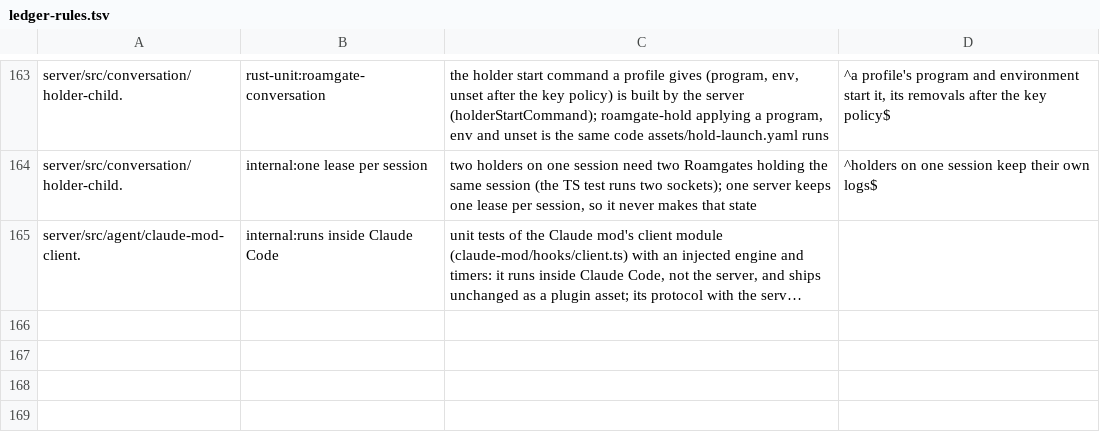
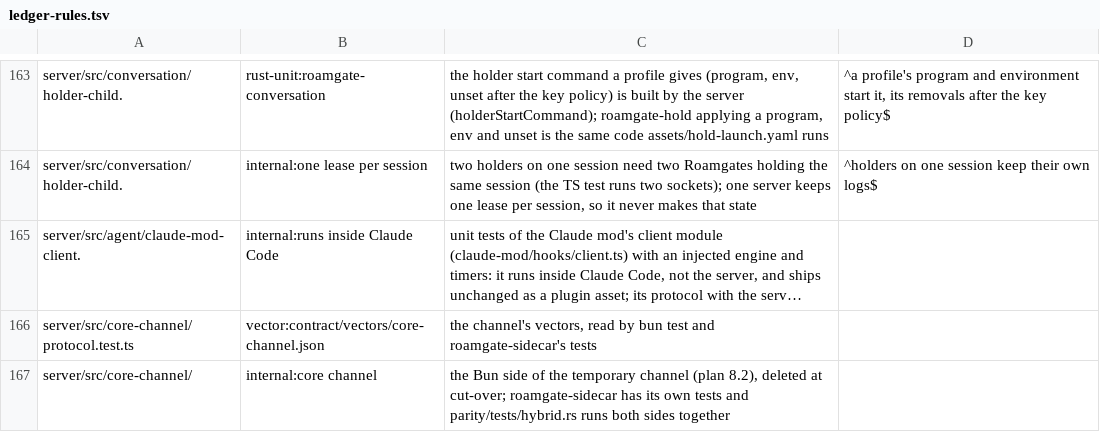
Before and after one commit to thiblahute/roamgate, a TSV file: parity/ledger-rules.tsv, drawn as a sheet; only a part is shown, gaps mark what is left out; long unchanged cells end in …; the diff names each change by its address in the sheet, - before the commit and + after, or states it on an @@ line.

Commit message:
Add the internal channel's Rust side and run the parity suite on the hybrid build
roamgate-sidecar implements contract/wire/core-channel.md: the voice
helper's frames over a Unix socket (a named pipe on Windows) with a
64 MiB cap, the handshake with its token, calls, replies and cancels,
pushes through an outbound queue that keeps only the newest push per
key, streamed HTTP bodies in 256 KiB chunks under a 4 MiB acknowledged
window, reverse calls, liveness pings, the owners table with one writer
per family's files, and shadow reads (sampling, 5 s per method, 2 at a
time, the GameMode pause, shadow.jsonl). Its pure logic is held to
contract/vectors/core-channel.json, as the Bun side is.

`roamgate core` (hidden) is the process the Bun server spawns: it
connects, says hello with no family (none moves yet), serves until the
channel closes, then exits 0; a refused core exits 3. With
ROAMGATE_CORE_TEST=1 a debug build also serves the test.echo family
the cross-language tests drive.

The parity suite runs the hybrid build when ROAMGATE_CORE_BIN names a
core: every server gets it, and a scenario fails when its core never
connected. core_channel/test-family.yaml routes the test family to the
core through the owners table (${CORE} is this checkout's debug core),
and tests/hybrid.rs runs server/src/core-channel/hybrid.test.ts against
it. Contract 1.4 lists the channel's variables, its spawn site and its
pinned constants; the ledger maps the channel's TS tests.

```diff
--- a/parity/ledger-rules.tsv
+++ b/parity/ledger-rules.tsv
+row 166: server/src/core-channel/protocol.test.ts | vector:contract/vectors/core-channel.json | the channel's vectors, read by bun test and roamgate-sidecar's tests
+row 167: server/src/core-channel/ | internal:core channel | the Bun side of the temporary channel (plan 8.2), deleted at cut-over; roamgate-sidecar has its own tests and parity/tests/hybrid.rs runs both sides together
```
Also changed, not shown: 32 other files.
